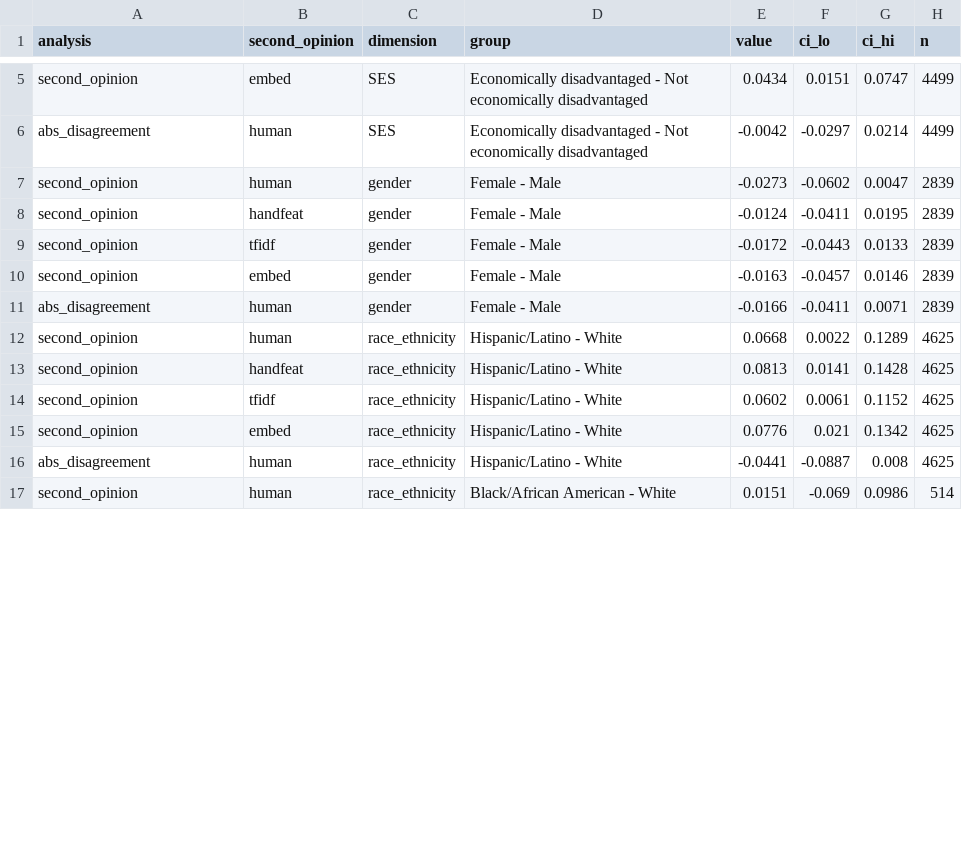
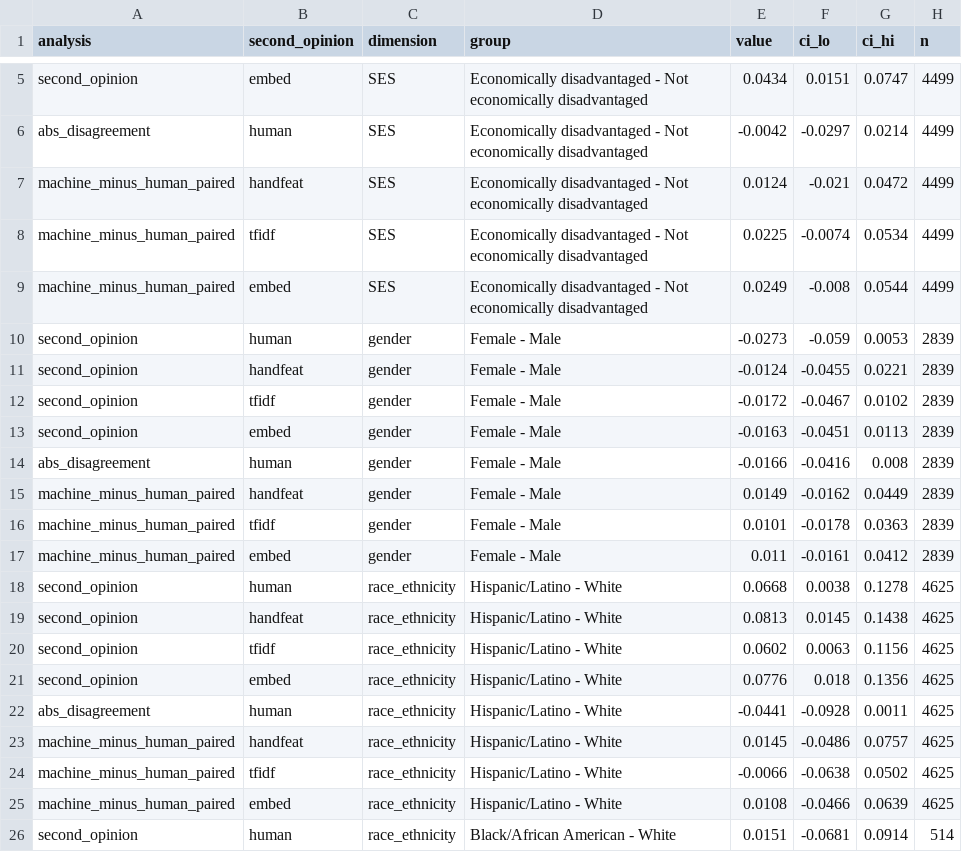
Before and after one commit to zl1212-ship-it/education-policy-care-audit, a CSV file: j8_aes/data/results_benchmark.csv, drawn as a sheet; only a part is shown, gaps mark what is left out; the diff covers the shown part only.

```diff
--- a/j8_aes/data/results_benchmark.csv
+++ b/j8_aes/data/results_benchmark.csv
@@ -6,12 +6,21 @@ second_opinion,embed,SES,Economically disadvantaged - Not economically disadvant
 abs_disagreement,human,SES,Economically disadvantaged - Not economically disadvantaged,-0.0042,-0.0297,0.0214,4499
-second_opinion,human,gender,Female - Male,-0.0273,-0.0602,0.0047,2839
-second_opinion,handfeat,gender,Female - Male,-0.0124,-0.0411,0.0195,2839
-second_opinion,tfidf,gender,Female - Male,-0.0172,-0.0443,0.0133,2839
-second_opinion,embed,gender,Female - Male,-0.0163,-0.0457,0.0146,2839
-abs_disagreement,human,gender,Female - Male,-0.0166,-0.0411,0.0071,2839
-second_opinion,human,race_ethnicity,Hispanic/Latino - White,0.0668,0.0022,0.1289,4625
-second_opinion,handfeat,race_ethnicity,Hispanic/Latino - White,0.0813,0.0141,0.1428,4625
-second_opinion,tfidf,race_ethnicity,Hispanic/Latino - White,0.0602,0.0061,0.1152,4625
-second_opinion,embed,race_ethnicity,Hispanic/Latino - White,0.0776,0.021,0.1342,4625
-abs_disagreement,human,race_ethnicity,Hispanic/Latino - White,-0.0441,-0.0887,0.008,4625
-second_opinion,human,race_ethnicity,Black/African American - White,0.0151,-0.069,0.0986,514
+machine_minus_human_paired,handfeat,SES,Economically disadvantaged - Not economically disadvantaged,0.0124,-0.021,0.0472,4499
+machine_minus_human_paired,tfidf,SES,Economically disadvantaged - Not economically disadvantaged,0.0225,-0.0074,0.0534,4499
+machine_minus_human_paired,embed,SES,Economically disadvantaged - Not economically disadvantaged,0.0249,-0.008,0.0544,4499
+second_opinion,human,gender,Female - Male,-0.0273,-0.059,0.0053,2839
+second_opinion,handfeat,gender,Female - Male,-0.0124,-0.0455,0.0221,2839
+second_opinion,tfidf,gender,Female - Male,-0.0172,-0.0467,0.0102,2839
+second_opinion,embed,gender,Female - Male,-0.0163,-0.0451,0.0113,2839
+abs_disagreement,human,gender,Female - Male,-0.0166,-0.0416,0.008,2839
+machine_minus_human_paired,handfeat,gender,Female - Male,0.0149,-0.0162,0.0449,2839
+machine_minus_human_paired,tfidf,gender,Female - Male,0.0101,-0.0178,0.0363,2839
+machine_minus_human_paired,embed,gender,Female - Male,0.011,-0.0161,0.0412,2839
+second_opinion,human,race_ethnicity,Hispanic/Latino - White,0.0668,0.0038,0.1278,4625
+second_opinion,handfeat,race_ethnicity,Hispanic/Latino - White,0.0813,0.0145,0.1438,4625
+second_opinion,tfidf,race_ethnicity,Hispanic/Latino - White,0.0602,0.0063,0.1156,4625
+second_opinion,embed,race_ethnicity,Hispanic/Latino - White,0.0776,0.018,0.1356,4625
+abs_disagreement,human,race_ethnicity,Hispanic/Latino - White,-0.0441,-0.0928,0.0011,4625
+machine_minus_human_paired,handfeat,race_ethnicity,Hispanic/Latino - White,0.0145,-0.0486,0.0757,4625
+machine_minus_human_paired,tfidf,race_ethnicity,Hispanic/Latino - White,-0.0066,-0.0638,0.0502,4625
+machine_minus_human_paired,embed,race_ethnicity,Hispanic/Latino - White,0.0108,-0.0466,0.0639,4625
+second_opinion,human,race_ethnicity,Black/African American - White,0.0151,-0.0681,0.0914,514
```
Also changed, not shown: 6 added rows and 18 edited cells elsewhere in this file.
